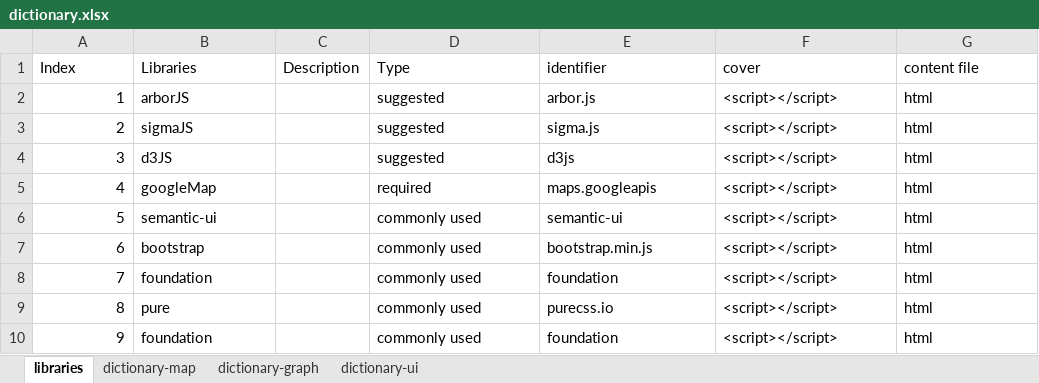
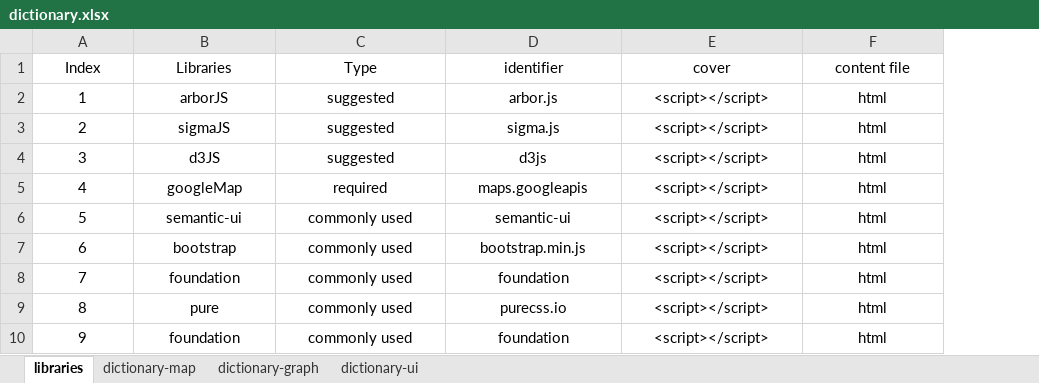
Before and after one commit to charlessong0/PythonPractice, an Excel workbook: ironhack/function_clone/dictionary/dictionary.xlsx, sheet libraries, drawn as a sheet; values as stored, in another font and other column widths than the file's, no borders; removed rows and columns are numbered as before the commit, all else as after; the diff names each change by its address in the sheet, - before the commit and + after, or states it on an @@ line.

```diff
--- a/ironhack/function_clone/dictionary/dictionary.xlsx (sheet libraries)
+++ b/ironhack/function_clone/dictionary/dictionary.xlsx (sheet libraries)
-column C (Description), empty
-A1:B1 alignment: left
+A1:B1 alignment: center
-C1:F10 alignment: left
+C1:F10 alignment: center
-A2:A10 alignment: right
+A2:A10 alignment: center
-B2:B10 alignment: left
+B2:B10 alignment: center
```
Also changed, not shown: sheet dictionary-map, sheet dictionary-graph, 7 other files.
